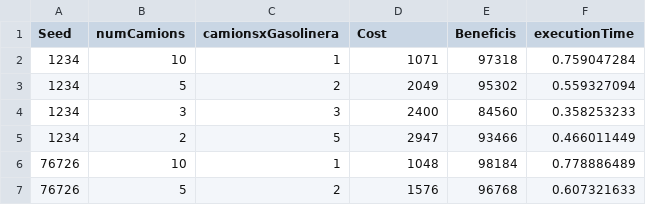
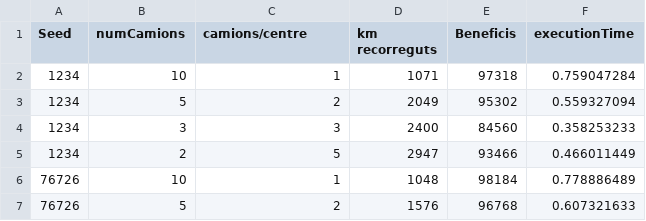
Before and after one commit to aguizzo/IA-Gasolina, a CSV file: Experiment 5/Experiment05.csv (was Experiment05.csv), drawn as a sheet; only a part is shown.

Commit message:
refined experiment 5 csv

```diff
--- a/Experiment05.csv
+++ b/Experiment 5/Experiment05.csv
@@ -1,2 +1,2 @@
-Seed,numCamions,camionsxGasolinera,Cost,Beneficis,executionTime
+Seed,numCamions,camions/centre,km recorreguts,Beneficis,executionTime
 1234,10,1,1071,97318,0.759047284
```
